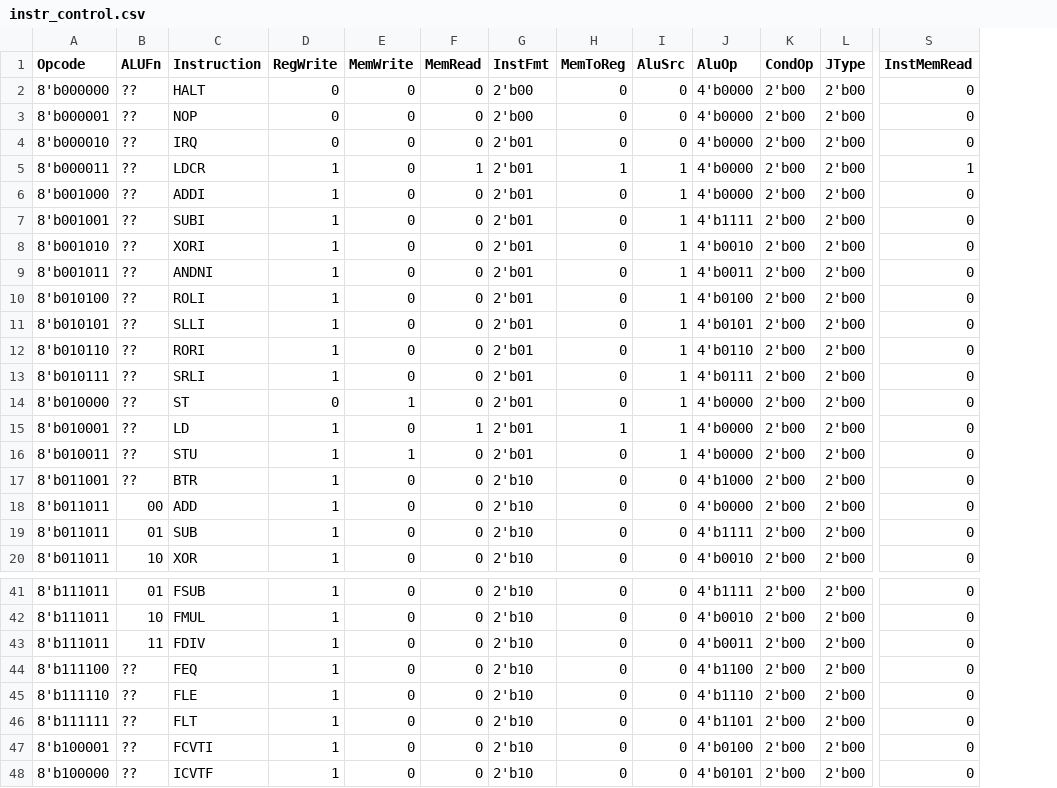
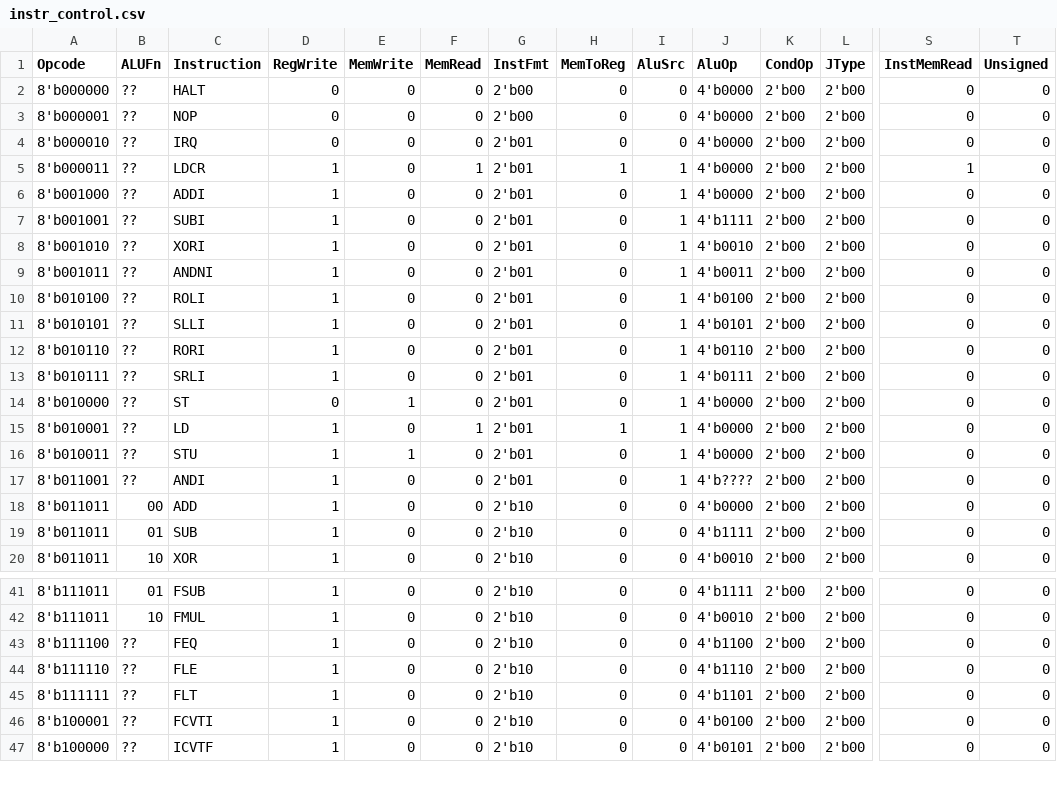
Before and after one commit to panther03/ECE-554-ClassProject, a CSV file: sw/instr_control.csv, drawn as a sheet; only a part is shown, gaps mark what is left out; removed rows and columns are numbered as before the commit, all else as after; rows hold the shown columns only; the diff names each change by its address in the sheet, - before the commit and + after, or states it on an @@ line.

```diff
--- a/sw/instr_control.csv
+++ b/sw/instr_control.csv
+column T (Unsigned), rows 2-20: all 0; rows 41-47: all 0
-C17 (Instruction): BTR
+C17 (Instruction): ANDI
-G17 (InstFmt): 2'b10
+G17 (InstFmt): 2'b01
-I17 (AluSrc): 0
+I17 (AluSrc): 1
-J17 (AluOp): 4'b1000
+J17 (AluOp): 4'b????
-row 43: 8'b111011 | 11 | FDIV | 1 | 0 | 0 | 2'b10 | 0 | 0 | 4'b0011 | 2'b00 | 2'b00 | 0
```
Also changed, not shown: 13 other files.
